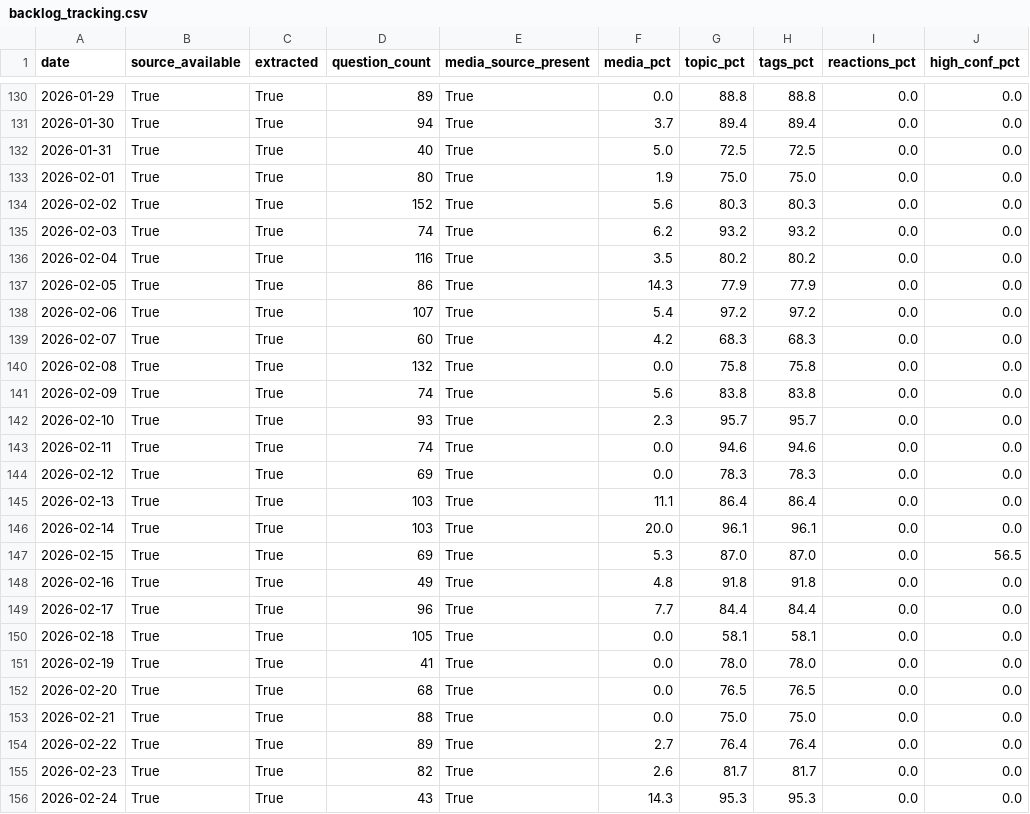
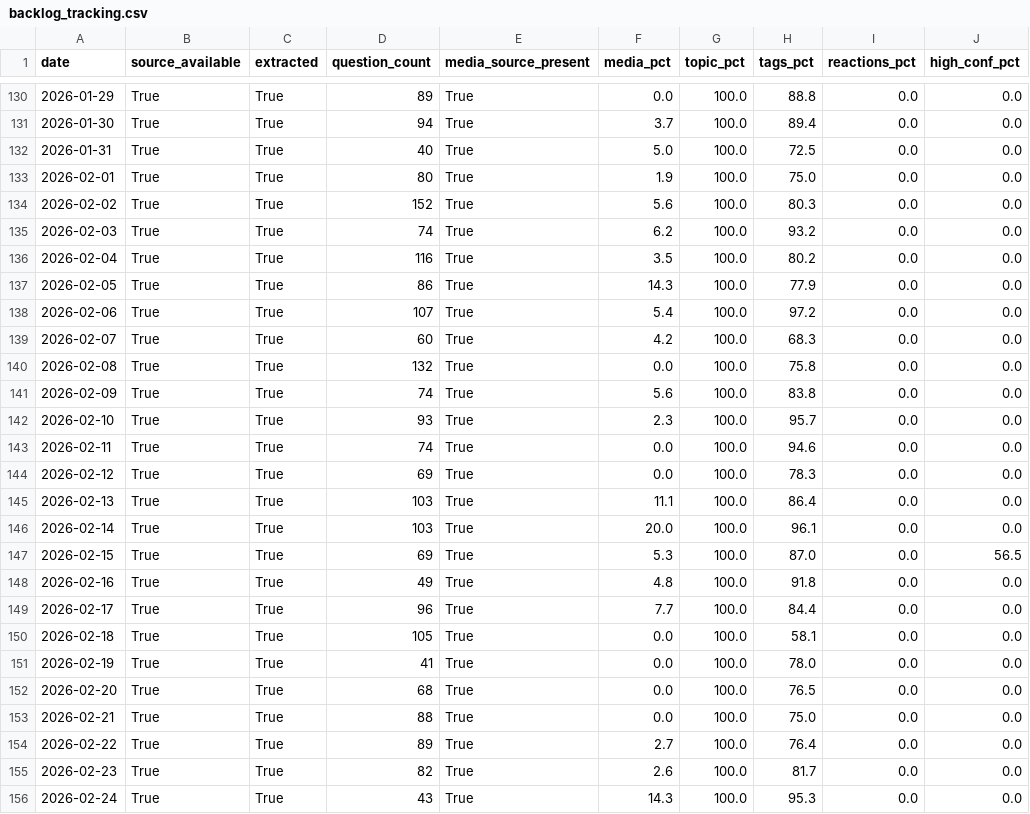
Before and after one commit to Saumay/kvizzing_questions_visualizer, a CSV file: v2/backlog_tracking.csv, drawn as a sheet; only a part is shown, gaps mark what is left out; the diff covers the shown part only; the diff names each change by its address in the sheet, - before the commit and + after, or states it on an @@ line.

Commit message:
chore(pipeline): run rule-based assign-topics across full backlog
Fills the DB topic column for every question that still lacked one,
using the existing keyword/tag rules (no LLM). Closes the topic gap
entirely (190 -> 0 days below 100% topic coverage), bumping
fully_published days 367 extracted -> 84 fully published.

```diff
--- a/v2/backlog_tracking.csv
+++ b/v2/backlog_tracking.csv
-G130 (topic_pct): 88.8
+G130 (topic_pct): 100.0
-G131 (topic_pct): 89.4
+G131 (topic_pct): 100.0
-G132 (topic_pct): 72.5
+G132 (topic_pct): 100.0
-G133 (topic_pct): 75.0
+G133 (topic_pct): 100.0
-G134 (topic_pct): 80.3
+G134 (topic_pct): 100.0
-G135 (topic_pct): 93.2
+G135 (topic_pct): 100.0
-G136 (topic_pct): 80.2
+G136 (topic_pct): 100.0
-G137 (topic_pct): 77.9
+G137 (topic_pct): 100.0
-G138 (topic_pct): 97.2
+G138 (topic_pct): 100.0
-G139 (topic_pct): 68.3
+G139 (topic_pct): 100.0
-G140 (topic_pct): 75.8
+G140 (topic_pct): 100.0
-G141 (topic_pct): 83.8
+G141 (topic_pct): 100.0
-G142 (topic_pct): 95.7
+G142 (topic_pct): 100.0
-G143 (topic_pct): 94.6
+G143 (topic_pct): 100.0
-G144 (topic_pct): 78.3
+G144 (topic_pct): 100.0
-G145 (topic_pct): 86.4
+G145 (topic_pct): 100.0
-G146 (topic_pct): 96.1
+G146 (topic_pct): 100.0
-G147 (topic_pct): 87.0
+G147 (topic_pct): 100.0
-G148 (topic_pct): 91.8
+G148 (topic_pct): 100.0
-G149 (topic_pct): 84.4
+G149 (topic_pct): 100.0
-G150 (topic_pct): 58.1
+G150 (topic_pct): 100.0
-G151 (topic_pct): 78.0
+G151 (topic_pct): 100.0
-G152 (topic_pct): 76.5
+G152 (topic_pct): 100.0
-G153 (topic_pct): 75.0
+G153 (topic_pct): 100.0
-G154 (topic_pct): 76.4
+G154 (topic_pct): 100.0
-G155 (topic_pct): 81.7
+G155 (topic_pct): 100.0
-G156 (topic_pct): 95.3
+G156 (topic_pct): 100.0
```
Also changed, not shown: 163 edited cells elsewhere in this file, v2/deck_tracking.csv, v2/visualizer/static/data/backlog_tracking.csv, 8 other files.
